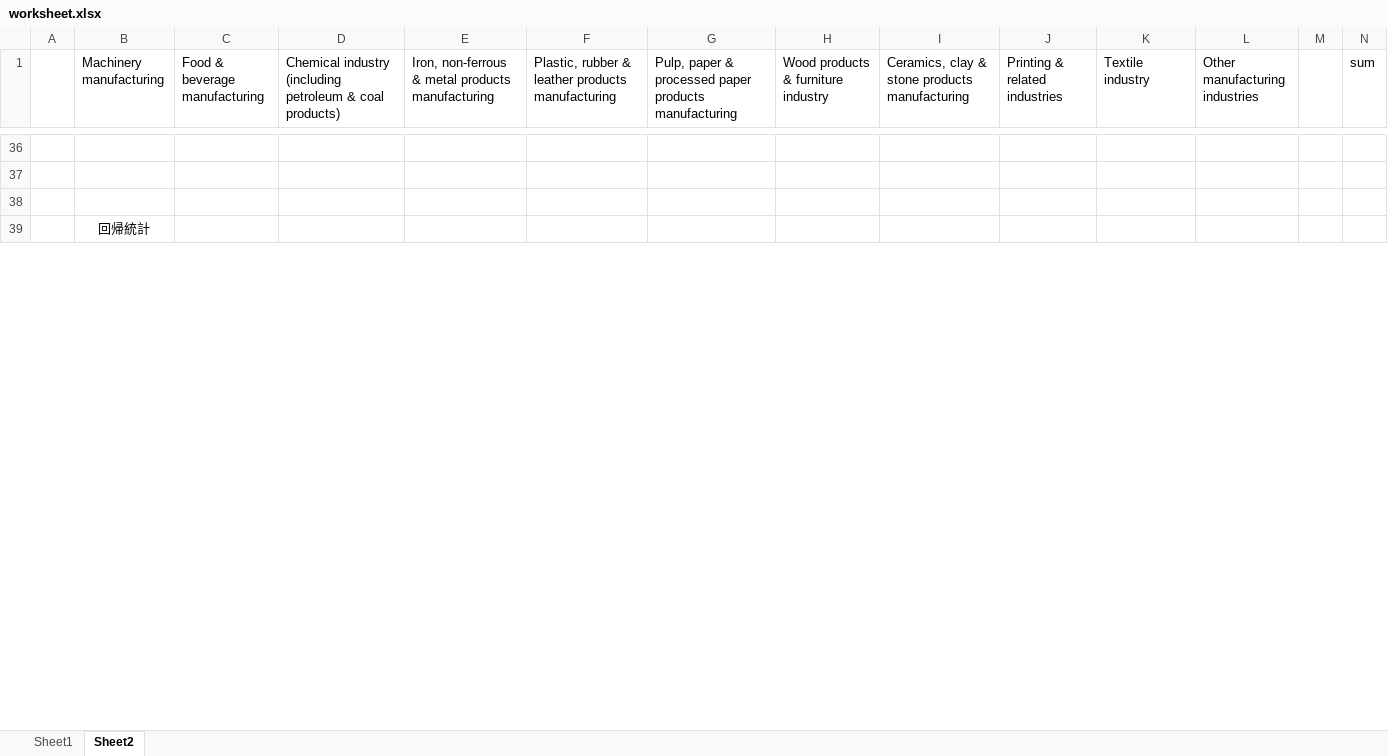
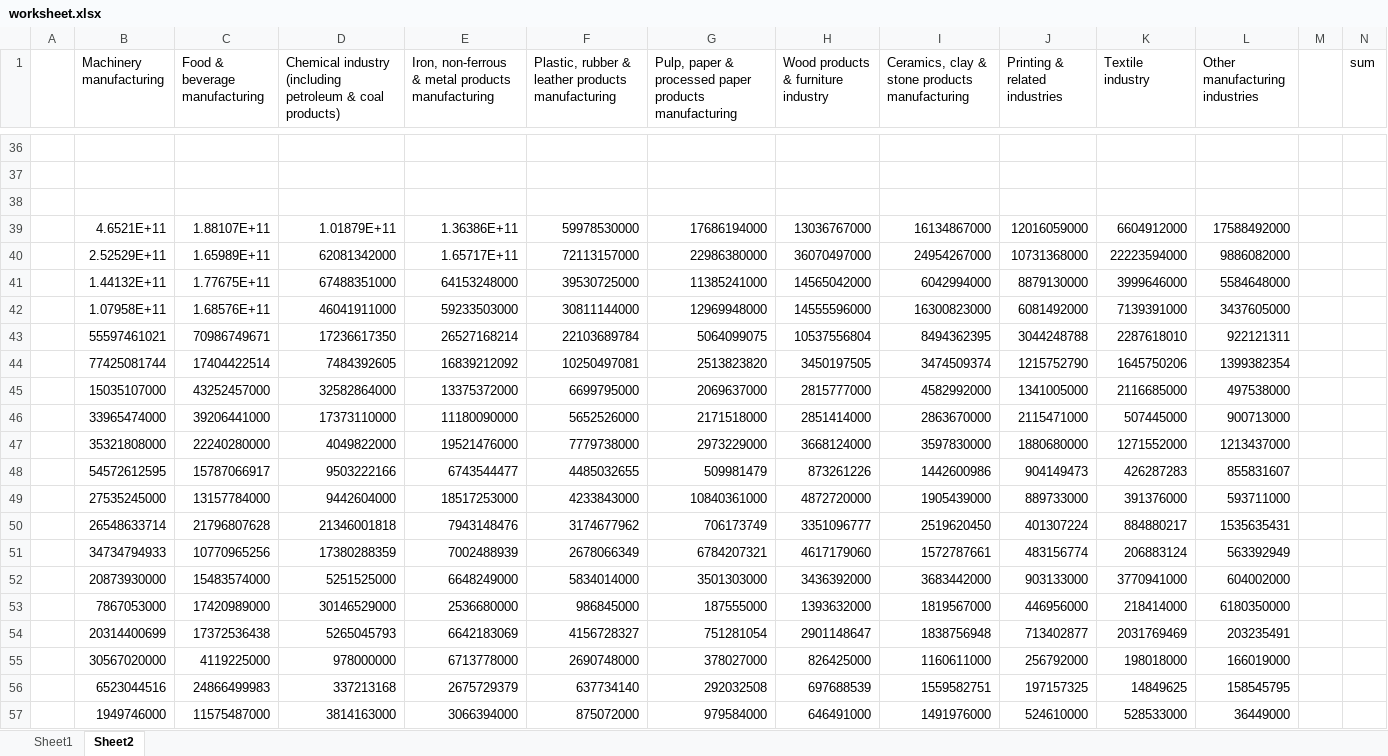
Before and after one commit to moooyu1121/JED_validation, an Excel workbook: data/industry/worksheet.xlsx, sheet Sheet2, drawn as a sheet; only a part is shown, gaps mark what is left out; the shorter side is filled out with more unchanged rows; values as stored, in another font and other column widths than the file's, no borders; charts and pictures not drawn; rows hold the shown columns only; the diff covers the shown part only; the diff names each change by its address in the sheet, - before the commit and + after, or states it on an @@ line.

Commit message:
update to include Japan industry composition

```diff
--- a/data/industry/worksheet.xlsx (sheet Sheet2)
+++ b/data/industry/worksheet.xlsx (sheet Sheet2)
+row 39:  | 4.6521E+11 | 1.88107E+11 | 1.01879E+11 | 1.36386E+11 | 59978530000 | 17686194000 | 13036767000 | 16134867000 | 12016059000 | 6604912000 | 17588492000
+row 40:  | 2.52529E+11 | 1.65989E+11 | 62081342000 | 1.65717E+11 | 72113157000 | 22986380000 | 36070497000 | 24954267000 | 10731368000 | 22223594000 | 9886082000
+row 41:  | 1.44132E+11 | 1.77675E+11 | 67488351000 | 64153248000 | 39530725000 | 11385241000 | 14565042000 | 6042994000 | 8879130000 | 3999646000 | 5584648000
+row 42:  | 1.07958E+11 | 1.68576E+11 | 46041911000 | 59233503000 | 30811144000 | 12969948000 | 14555596000 | 16300823000 | 6081492000 | 7139391000 | 3437605000
+row 43:  | 55597461021 | 70986749671 | 17236617350 | 26527168214 | 22103689784 | 5064099075 | 10537556804 | 8494362395 | 3044248788 | 2287618010 | 922121311
+row 44:  | 77425081744 | 17404422514 | 7484392605 | 16839212092 | 10250497081 | 2513823820 | 3450197505 | 3474509374 | 1215752790 | 1645750206 | 1399382354
+row 45:  | 15035107000 | 43252457000 | 32582864000 | 13375372000 | 6699795000 | 2069637000 | 2815777000 | 4582992000 | 1341005000 | 2116685000 | 497538000
+row 46:  | 33965474000 | 39206441000 | 17373110000 | 11180090000 | 5652526000 | 2171518000 | 2851414000 | 2863670000 | 2115471000 | 507445000 | 900713000
+row 47:  | 35321808000 | 22240280000 | 4049822000 | 19521476000 | 7779738000 | 2973229000 | 3668124000 | 3597830000 | 1880680000 | 1271552000 | 1213437000
+row 48:  | 54572612595 | 15787066917 | 9503222166 | 6743544477 | 4485032655 | 509981479 | 873261226 | 1442600986 | 904149473 | 426287283 | 855831607
+row 49:  | 27535245000 | 13157784000 | 9442604000 | 18517253000 | 4233843000 | 10840361000 | 4872720000 | 1905439000 | 889733000 | 391376000 | 593711000
+row 50:  | 26548633714 | 21796807628 | 21346001818 | 7943148476 | 3174677962 | 706173749 | 3351096777 | 2519620450 | 401307224 | 884880217 | 1535635431
+row 51:  | 34734794933 | 10770965256 | 17380288359 | 7002488939 | 2678066349 | 6784207321 | 4617179060 | 1572787661 | 483156774 | 206883124 | 563392949
+row 52:  | 20873930000 | 15483574000 | 5251525000 | 6648249000 | 5834014000 | 3501303000 | 3436392000 | 3683442000 | 903133000 | 3770941000 | 604002000
+row 53:  | 7867053000 | 17420989000 | 30146529000 | 2536680000 | 986845000 | 187555000 | 1393632000 | 1819567000 | 446956000 | 218414000 | 6180350000
+row 54:  | 20314400699 | 17372536438 | 5265045793 | 6642183069 | 4156728327 | 751281054 | 2901148647 | 1838756948 | 713402877 | 2031769469 | 203235491
+row 55:  | 30567020000 | 4119225000 | 978000000 | 6713778000 | 2690748000 | 378027000 | 826425000 | 1160611000 | 256792000 | 198018000 | 166019000
+row 56:  | 6523044516 | 24866499983 | 337213168 | 2675729379 | 637734140 | 292032508 | 697688539 | 1559582751 | 197157325 | 14849625 | 158545795
+row 57:  | 1949746000 | 11575487000 | 3814163000 | 3066394000 | 875072000 | 979584000 | 646491000 | 1491976000 | 524610000 | 528533000 | 36449000
```
Also changed, not shown: 45 added rows, 30 removed rows and 98 edited cells elsewhere in this sheet, charts or pictures, 2 other files.
